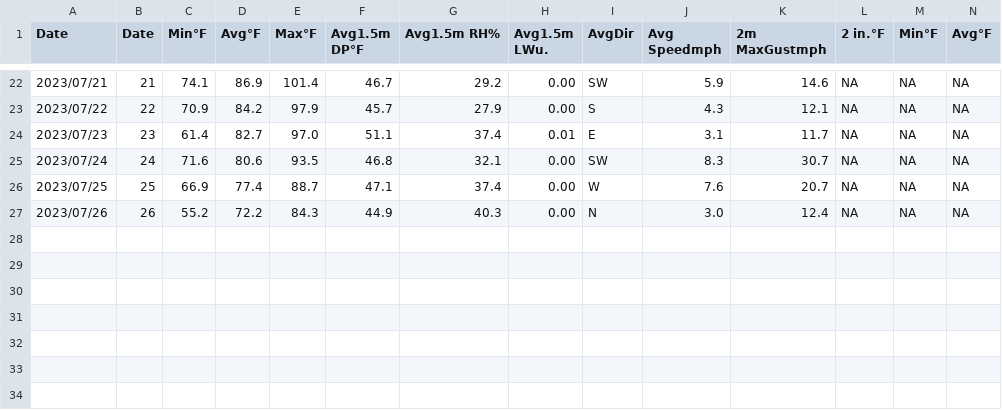
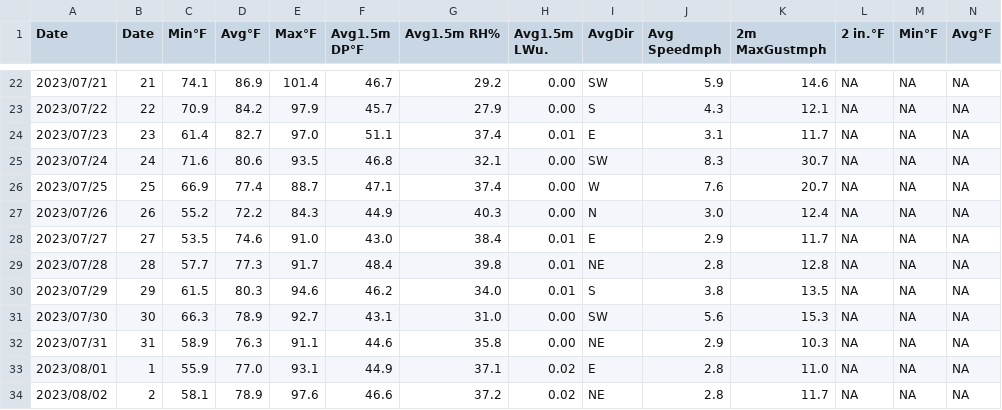
Before and after one commit to d-linnard/LateBlight, a CSV file: WeatherForecasts/2023/Monthly/Tricities_JA.csv, drawn as a sheet; only a part is shown, gaps mark what is left out; rows hold the shown columns only; the diff names each change by its address in the sheet, - before the commit and + after, or states it on an @@ line.

```diff
--- a/WeatherForecasts/2023/Monthly/Tricities_JA.csv
+++ b/WeatherForecasts/2023/Monthly/Tricities_JA.csv
+row 28: 2023/07/27 | 27 | 53.5 | 74.6 | 91.0 | 43.0 | 38.4 | 0.01 | E | 2.9 | 11.7 | NA | NA | NA
+row 29: 2023/07/28 | 28 | 57.7 | 77.3 | 91.7 | 48.4 | 39.8 | 0.01 | NE | 2.8 | 12.8 | NA | NA | NA
+row 30: 2023/07/29 | 29 | 61.5 | 80.3 | 94.6 | 46.2 | 34.0 | 0.01 | S | 3.8 | 13.5 | NA | NA | NA
+row 31: 2023/07/30 | 30 | 66.3 | 78.9 | 92.7 | 43.1 | 31.0 | 0.00 | SW | 5.6 | 15.3 | NA | NA | NA
+row 32: 2023/07/31 | 31 | 58.9 | 76.3 | 91.1 | 44.6 | 35.8 | 0.00 | NE | 2.9 | 10.3 | NA | NA | NA
+row 33: 2023/08/01 | 1 | 55.9 | 77.0 | 93.1 | 44.9 | 37.1 | 0.02 | E | 2.8 | 11.0 | NA | NA | NA
+row 34: 2023/08/02 | 2 | 58.1 | 78.9 | 97.6 | 46.6 | 37.2 | 0.02 | NE | 2.8 | 11.7 | NA | NA | NA
```
Also changed, not shown: WeatherForecasts/2023/Monthly/Othello_JA.csv, WeatherForecasts/2023/Monthly/Prosser_JA.csv, 3 other files.
